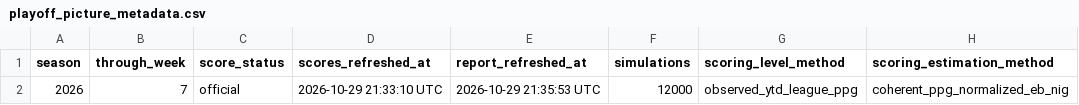
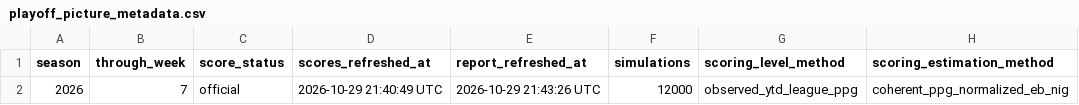
Before and after one commit to TheMathNinja/ADL-GM-Dashboard, a CSV file: data/playoff_picture_metadata.csv, drawn as a sheet; only a part is shown; the diff names each change by its address in the sheet, - before the commit and + after, or states it on an @@ line.

```diff
--- a/data/playoff_picture_metadata.csv
+++ b/data/playoff_picture_metadata.csv
-D2 (scores_refreshed_at): 2026-10-29 21:33:10 UTC
+D2 (scores_refreshed_at): 2026-10-29 21:40:49 UTC
-E2 (report_refreshed_at): 2026-10-29 21:35:53 UTC
+E2 (report_refreshed_at): 2026-10-29 21:43:26 UTC
```
Also changed, not shown: data/player_score_audit_baseline.csv, data/player_strength/score_archive.csv, 14 other files.
